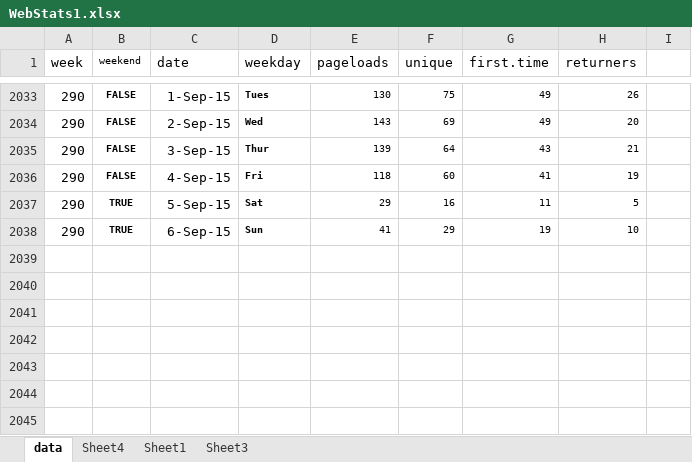
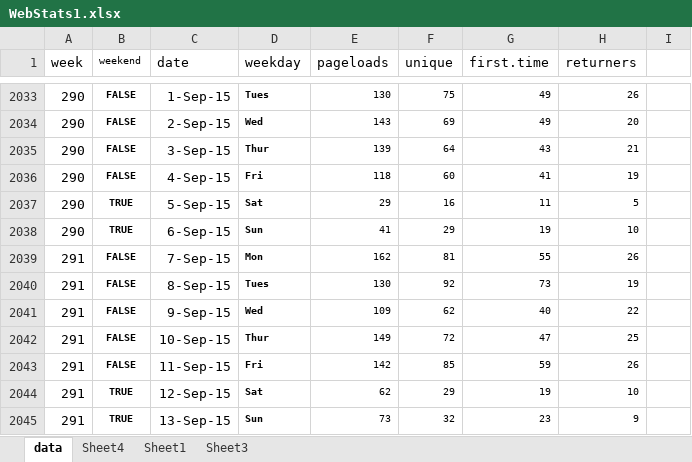
Before and after one commit to droglenc/fishR, an Excel workbook: exposure/WebStats1.xlsx, sheet data, drawn as a sheet; only a part is shown, gaps mark what is left out; values as stored, in another font and other column widths than the file's, no borders; the diff names each change by its address in the sheet, - before the commit and + after, or states it on an @@ line.

```diff
--- a/exposure/WebStats1.xlsx (sheet data)
+++ b/exposure/WebStats1.xlsx (sheet data)
+row 2039: 291 | FALSE | 7-Sep-15 | Mon | 162 | 81 | 55 | 26
+row 2040: 291 | FALSE | 8-Sep-15 | Tues | 130 | 92 | 73 | 19
+row 2041: 291 | FALSE | 9-Sep-15 | Wed | 109 | 62 | 40 | 22
+row 2042: 291 | FALSE | 10-Sep-15 | Thur | 149 | 72 | 47 | 25
+row 2043: 291 | FALSE | 11-Sep-15 | Fri | 142 | 85 | 59 | 26
+row 2044: 291 | TRUE | 12-Sep-15 | Sat | 62 | 29 | 19 | 10
+row 2045: 291 | TRUE | 13-Sep-15 | Sun | 73 | 32 | 23 | 9
```
Also changed, not shown: sheet Sheet1, charts or pictures, 1 other file.
